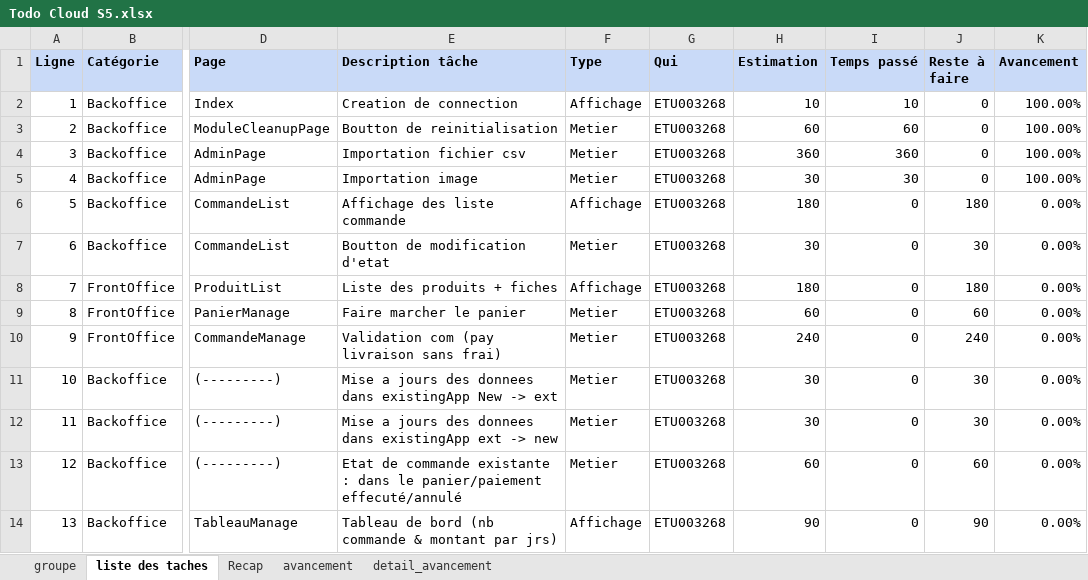
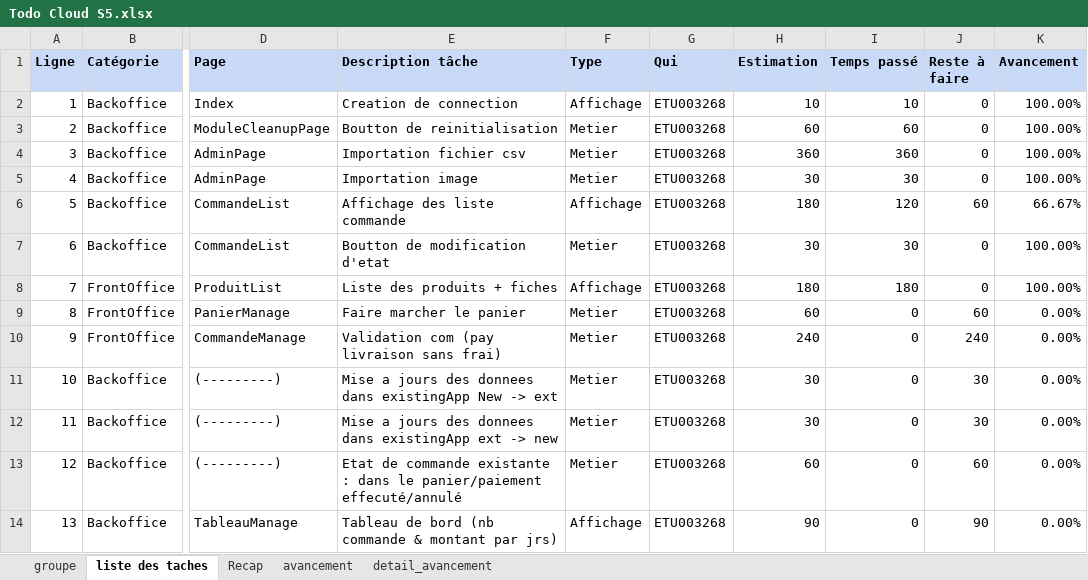
Before and after one commit to Harena-Git/prestashopReact, an Excel workbook: Todo Cloud S5.xlsx, sheet liste des taches, drawn as a sheet; only a part is shown, gaps mark what is left out; values as stored, in another font and other column widths than the file's, no borders; the diff names each change by its address in the sheet, - before the commit and + after, or states it on an @@ line.

```diff
--- a/Todo Cloud S5.xlsx (sheet liste des taches)
+++ b/Todo Cloud S5.xlsx (sheet liste des taches)
-I6 (Temps passé): 0
+I6 (Temps passé): 120
-J6 (Reste à faire): 180
+J6 (Reste à faire): 60
-K6 (Avancement): 0.00%
+K6 (Avancement): 66.67%
-I7 (Temps passé): 0
+I7 (Temps passé): 30
-J7 (Reste à faire): 30
+J7 (Reste à faire): 0
-K7:K8 (Avancement): 0.00%
+K7:K8 (Avancement): 100.00%
-I8 (Temps passé): 0
+I8 (Temps passé): 180
-J8 (Reste à faire): 180
+J8 (Reste à faire): 0
```
Also changed, not shown: sheet Recap, sheet avancement, 4 other files.
